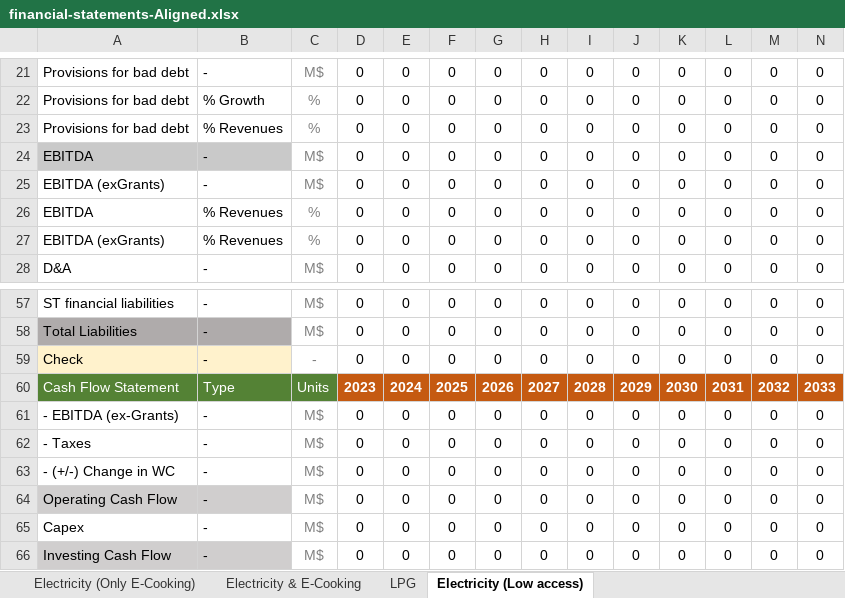
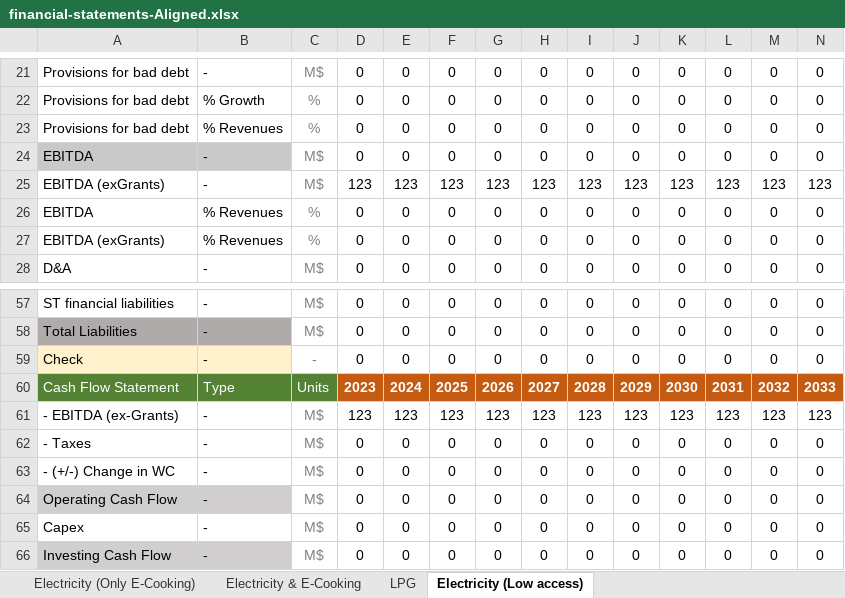
Before and after one commit to Almudenagarrido/CC-WBT-AI, an Excel workbook: backend/Rwanda/financial-statements-Aligned.xlsx, sheet Electricity (Low access), drawn as a sheet; only a part is shown, gaps mark what is left out; values as stored, in another font and other column widths than the file's, no borders; removed rows and columns are numbered as before the commit, all else as after; rows hold the shown columns only; the diff names each change by its address in the sheet, - before the commit and + after, or states it on an @@ line.

```diff
--- a/backend/Rwanda/financial-statements-Aligned.xlsx (sheet Electricity (Low access))
+++ b/backend/Rwanda/financial-statements-Aligned.xlsx (sheet Electricity (Low access))
-row 25: EBITDA (exGrants) | - | M$ | 0 | 0 | 0 | 0 | 0 | 0 | 0 | 0 | 0 | 0 | 0
+row 25: EBITDA (exGrants) | - | M$ | 123 | 123 | 123 | 123 | 123 | 123 | 123 | 123 | 123 | 123 | 123
-row 61: - EBITDA (ex-Grants) | - | M$ | 0 | 0 | 0 | 0 | 0 | 0 | 0 | 0 | 0 | 0 | 0
+row 61: - EBITDA (ex-Grants) | - | M$ | 123 | 123 | 123 | 123 | 123 | 123 | 123 | 123 | 123 | 123 | 123
```
Also changed, not shown: backend/Rwanda/carbon-credits-general.xlsx, backend/Rwanda/financial-statements-CleanStep.xlsx, 2 other files.
